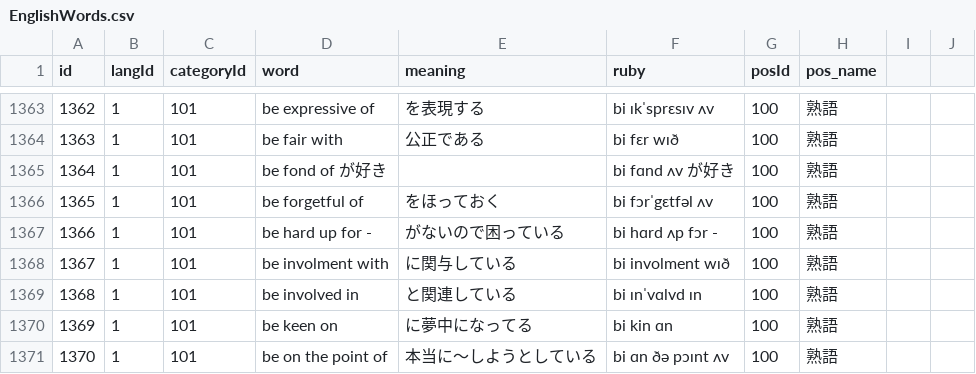
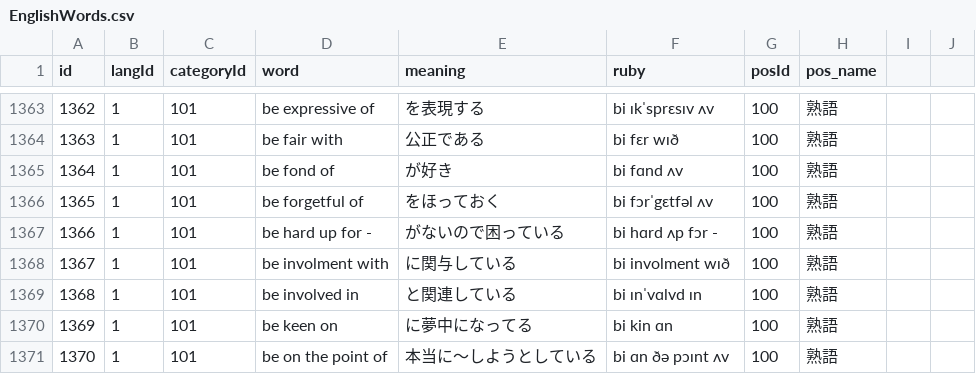
Before and after one commit to altitude3190/teppeki, a CSV file: data/EnglishWords.csv, drawn as a sheet; only a part is shown, gaps mark what is left out.

Commit message:
words.js validation test

```diff
--- a/data/EnglishWords.csv
+++ b/data/EnglishWords.csv
@@ -1365,3 +1365,3 @@ id,langId,categoryId,word,meaning,ruby,posId,pos_name,,
 1363,1,101,be fair with,公正である,bi fɛr wɪð,100,熟語,,
-1364,1,101,be fond of が好き,,bi fɑnd ʌv が好き,100,熟語,,
+1364,1,101,be fond of,が好き,bi fɑnd ʌv,100,熟語,,
 1365,1,101,be forgetful of,をほっておく,bi fɔrˈgɛtfəl ʌv,100,熟語,,
```
Also changed, not shown: 3 other files.
